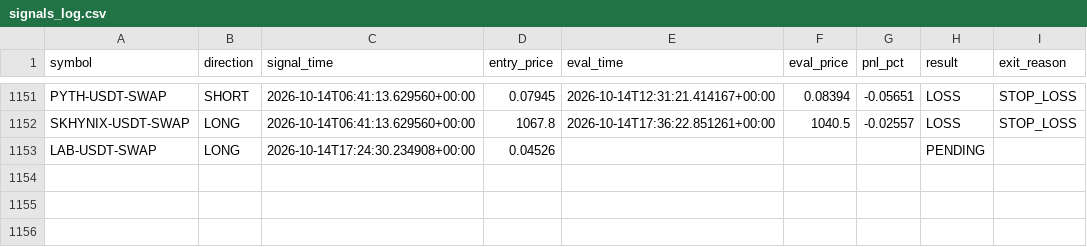
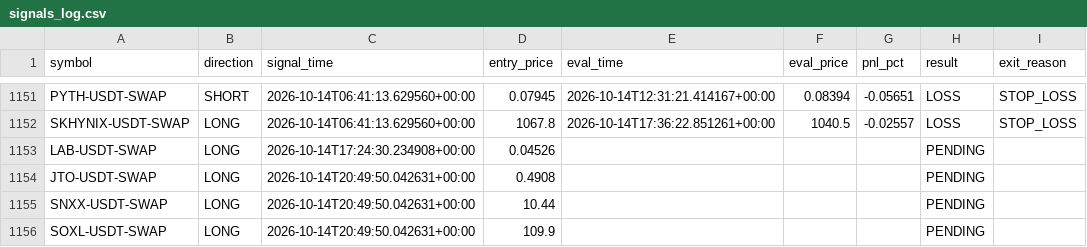
Before and after one commit to ksemehmet5-afk/altcoin-monitor-, a CSV file: monitor_state/signals_log.csv, drawn as a sheet; only a part is shown, gaps mark what is left out.

```diff
--- a/monitor_state/signals_log.csv
+++ b/monitor_state/signals_log.csv
@@ -1153 +1153,4 @@ SKHYNIX-USDT-SWAP,LONG,2026-10-14T06:41:13.629560+00:00,1067.8,2026-10-14T17:36:
 LAB-USDT-SWAP,LONG,2026-10-14T17:24:30.234908+00:00,0.04526,,,,PENDING,
+JTO-USDT-SWAP,LONG,2026-10-14T20:49:50.042631+00:00,0.4908,,,,PENDING,
+SNXX-USDT-SWAP,LONG,2026-10-14T20:49:50.042631+00:00,10.44,,,,PENDING,
+SOXL-USDT-SWAP,LONG,2026-10-14T20:49:50.042631+00:00,109.9,,,,PENDING,
```
Also changed, not shown: 3 other files.
